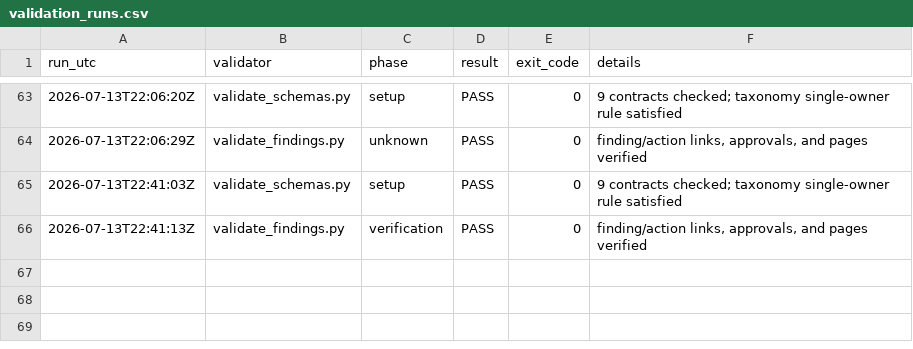
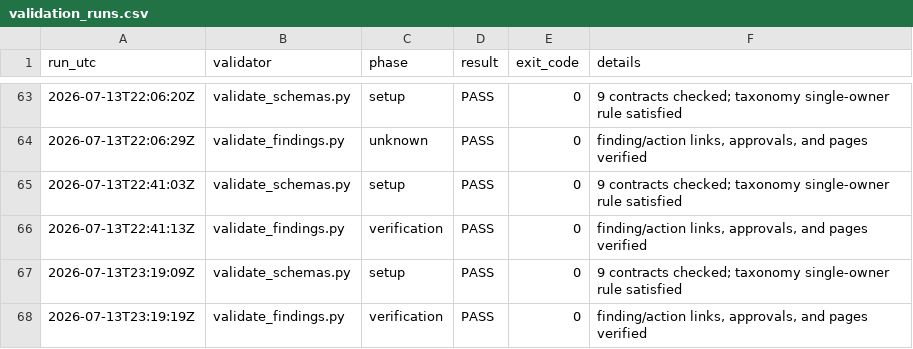
Before and after one commit to nekiee13/CC_LLM_Wiki_PKE_SA_Enconet, a CSV file: Enconet/manifests/validation_runs.csv, drawn as a sheet; only a part is shown, gaps mark what is left out; the diff names each change by its address in the sheet, - before the commit and + after, or states it on an @@ line.

Commit message:
[handoff] record closeout validations

```diff
--- a/Enconet/manifests/validation_runs.csv
+++ b/Enconet/manifests/validation_runs.csv
+row 67: 2026-07-13T23:19:09Z | validate_schemas.py | setup | PASS | 0 | 9 contracts checked; taxonomy single-owner rule satisfied
+row 68: 2026-07-13T23:19:19Z | validate_findings.py | verification | PASS | 0 | finding/action links, approvals, and pages verified
```
